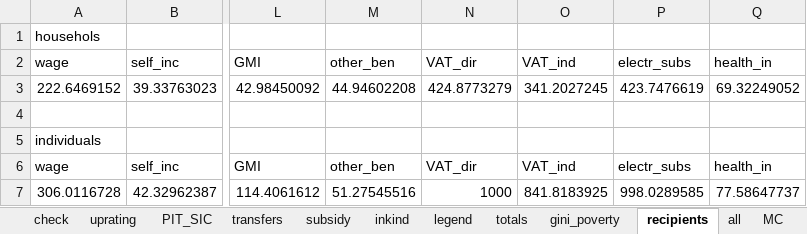
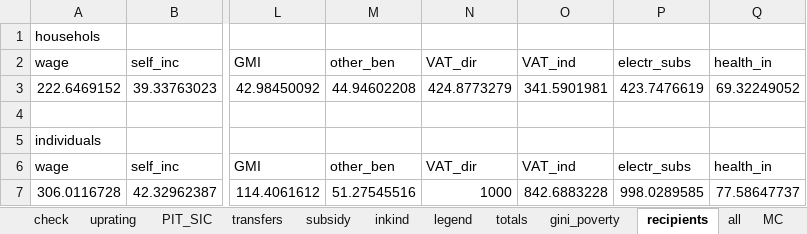
Before and after one commit to wbEPL/Example_FiscalSim, an Excel workbook: 03.Tool/Example_FiscalSim.xlsx, sheet recipients, drawn as a sheet; only a part is shown, gaps mark what is left out; values as stored, in another font and other column widths than the file's, no borders; the diff names each change by its address in the sheet, - before the commit and + after, or states it on an @@ line.

```diff
--- a/03.Tool/Example_FiscalSim.xlsx (sheet recipients)
+++ b/03.Tool/Example_FiscalSim.xlsx (sheet recipients)
-O3: 341.2027245
+O3: 341.5901981
-O7: 841.8183925
+O7: 842.6883228
```
Also changed, not shown: 3 other files.
